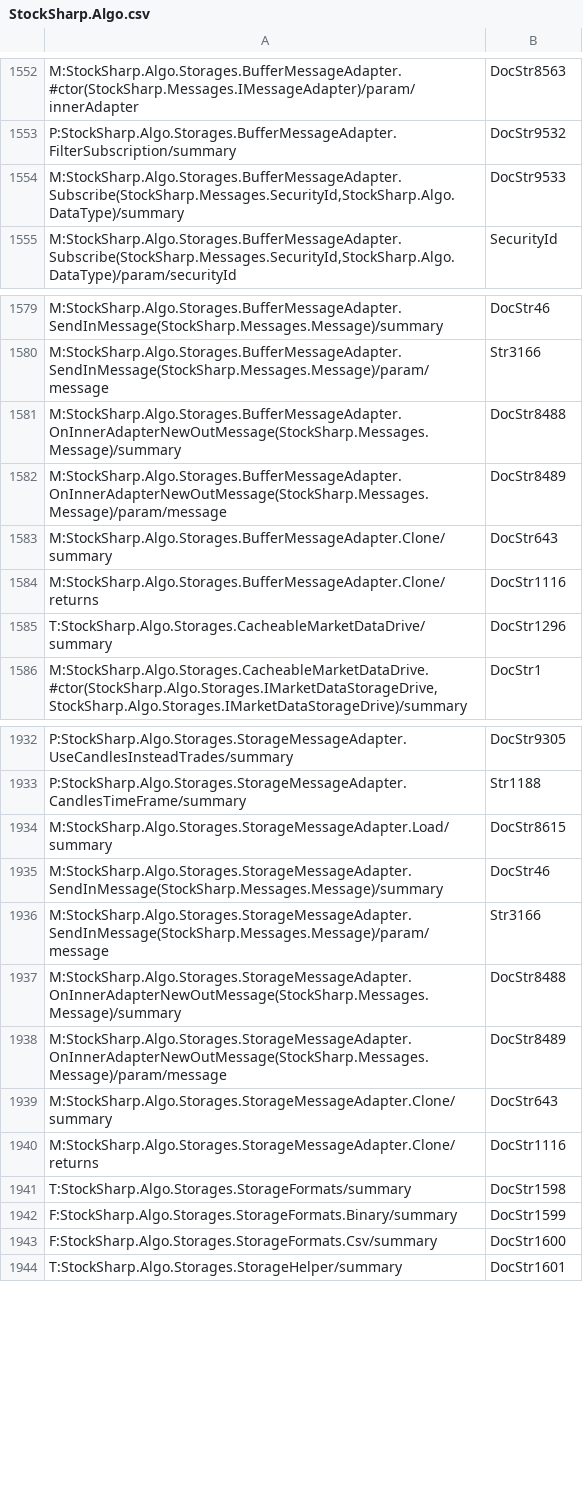
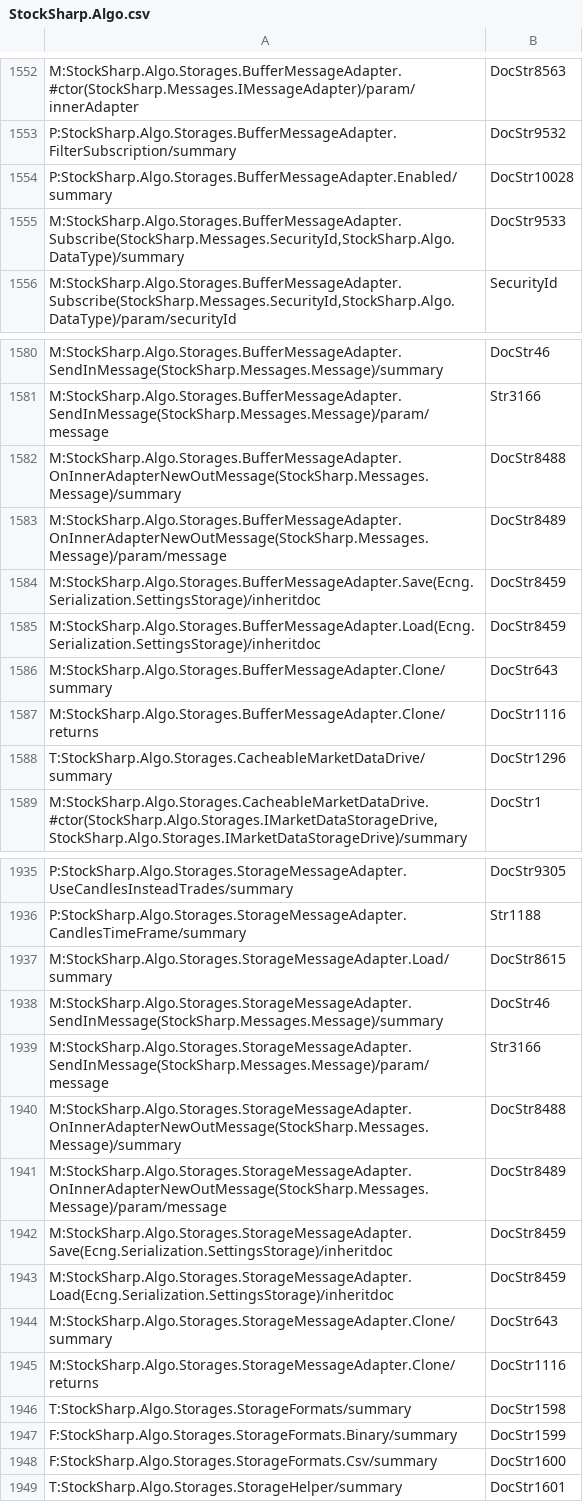
Before and after one commit to StockSharp/StockSharp, a CSV file: Localization/XmlComments/StockSharp.Algo.csv, drawn as a sheet; only a part is shown, gaps mark what is left out; the diff names each change by its address in the sheet, - before the commit and + after, or states it on an @@ line.

Commit message:
SubscriptionMessageAdapter. Support non filterable subscriptions.

```diff
--- a/Localization/XmlComments/StockSharp.Algo.csv
+++ b/Localization/XmlComments/StockSharp.Algo.csv
+row 1554: P:StockSharp.Algo.Storages.BufferMessageAdapter.Enabled/summary | DocStr10028
+row 1584: M:StockSharp.Algo.Storages.BufferMessageAdapter.Save(Ecng.Serialization.SettingsStorage)/inheritdoc | DocStr8459
+row 1585: M:StockSharp.Algo.Storages.BufferMessageAdapter.Load(Ecng.Serialization.SettingsStorage)/inheritdoc | DocStr8459
+row 1942: M:StockSharp.Algo.Storages.StorageMessageAdapter.Save(Ecng.Serialization.SettingsStorage)/inheritdoc | DocStr8459
+row 1943: M:StockSharp.Algo.Storages.StorageMessageAdapter.Load(Ecng.Serialization.SettingsStorage)/inheritdoc | DocStr8459
```
Also changed, not shown: Localization/XmlComments/StockSharp.Fix.csv, Localization/XmlComments/StockSharp.Messages.csv, 15 other files.
